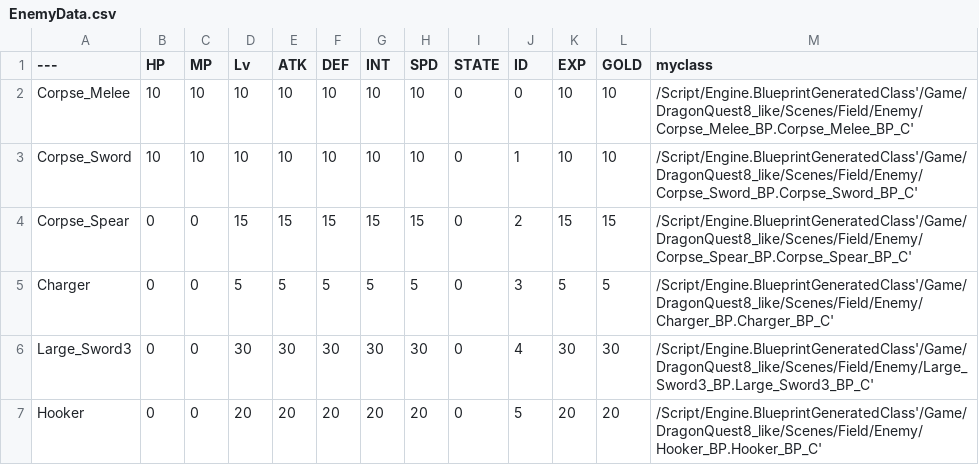
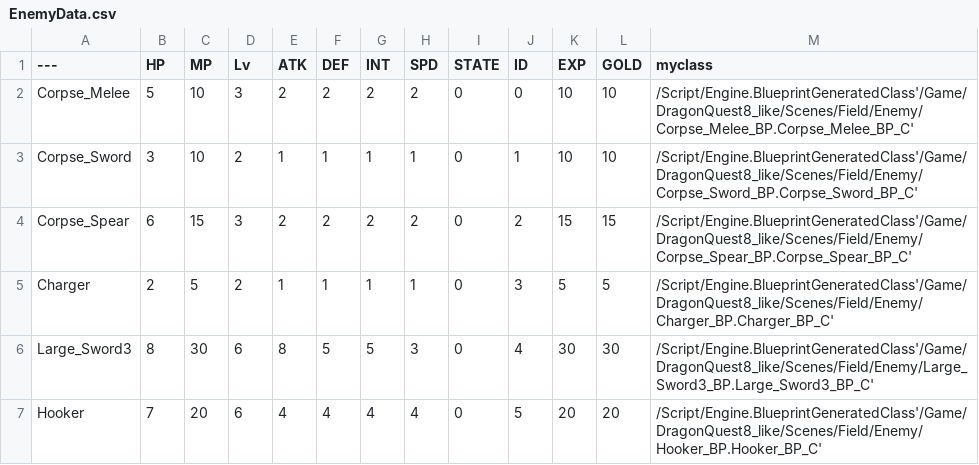
Before and after one commit to matsubara-kanta/DragonQuest8_like, a CSV file: EnemyData.csv, drawn as a sheet.

```diff
--- a/EnemyData.csv
+++ b/EnemyData.csv
@@ -1,7 +1,7 @@
 ---,HP,MP,Lv,ATK,DEF,INT,SPD,STATE,ID,EXP,GOLD,myclass
-Corpse_Melee,"10","10","10","10","10","10","10","0","0","10","10","/Script/Engine.BlueprintGeneratedClass'/Game/DragonQuest8_like/Scenes/Field/Enemy/Corpse_Melee_BP.Corpse_Melee_BP_C'"
-Corpse_Sword,"10","10","10","10","10","10","10","0","1","10","10","/Script/Engine.BlueprintGeneratedClass'/Game/DragonQuest8_like/Scenes/Field/Enemy/Corpse_Sword_BP.Corpse_Sword_BP_C'"
-Corpse_Spear,"0","0","15","15","15","15","15","0","2","15","15","/Script/Engine.BlueprintGeneratedClass'/Game/DragonQuest8_like/Scenes/Field/Enemy/Corpse_Spear_BP.Corpse_Spear_BP_C'"
-Charger,"0","0","5","5","5","5","5","0","3","5","5","/Script/Engine.BlueprintGeneratedClass'/Game/DragonQuest8_like/Scenes/Field/Enemy/Charger_BP.Charger_BP_C'"
-Large_Sword3,"0","0","30","30","30","30","30","0","4","30","30","/Script/Engine.BlueprintGeneratedClass'/Game/DragonQuest8_like/Scenes/Field/Enemy/Large_Sword3_BP.Large_Sword3_BP_C'"
-Hooker,"0","0","20","20","20","20","20","0","5","20","20","/Script/Engine.BlueprintGeneratedClass'/Game/DragonQuest8_like/Scenes/Field/Enemy/Hooker_BP.Hooker_BP_C'"
+Corpse_Melee,"5","10","3","2","2","2","2","0","0","10","10","/Script/Engine.BlueprintGeneratedClass'/Game/DragonQuest8_like/Scenes/Field/Enemy/Corpse_Melee_BP.Corpse_Melee_BP_C'"
+Corpse_Sword,"3","10","2","1","1","1","1","0","1","10","10","/Script/Engine.BlueprintGeneratedClass'/Game/DragonQuest8_like/Scenes/Field/Enemy/Corpse_Sword_BP.Corpse_Sword_BP_C'"
+Corpse_Spear,"6","15","3","2","2","2","2","0","2","15","15","/Script/Engine.BlueprintGeneratedClass'/Game/DragonQuest8_like/Scenes/Field/Enemy/Corpse_Spear_BP.Corpse_Spear_BP_C'"
+Charger,"2","5","2","1","1","1","1","0","3","5","5","/Script/Engine.BlueprintGeneratedClass'/Game/DragonQuest8_like/Scenes/Field/Enemy/Charger_BP.Charger_BP_C'"
+Large_Sword3,"8","30","6","8","5","5","3","0","4","30","30","/Script/Engine.BlueprintGeneratedClass'/Game/DragonQuest8_like/Scenes/Field/Enemy/Large_Sword3_BP.Large_Sword3_BP_C'"
+Hooker,"7","20","6","4","4","4","4","0","5","20","20","/Script/Engine.BlueprintGeneratedClass'/Game/DragonQuest8_like/Scenes/Field/Enemy/Hooker_BP.Hooker_BP_C'"
```
Also changed, not shown: 44 other files.
